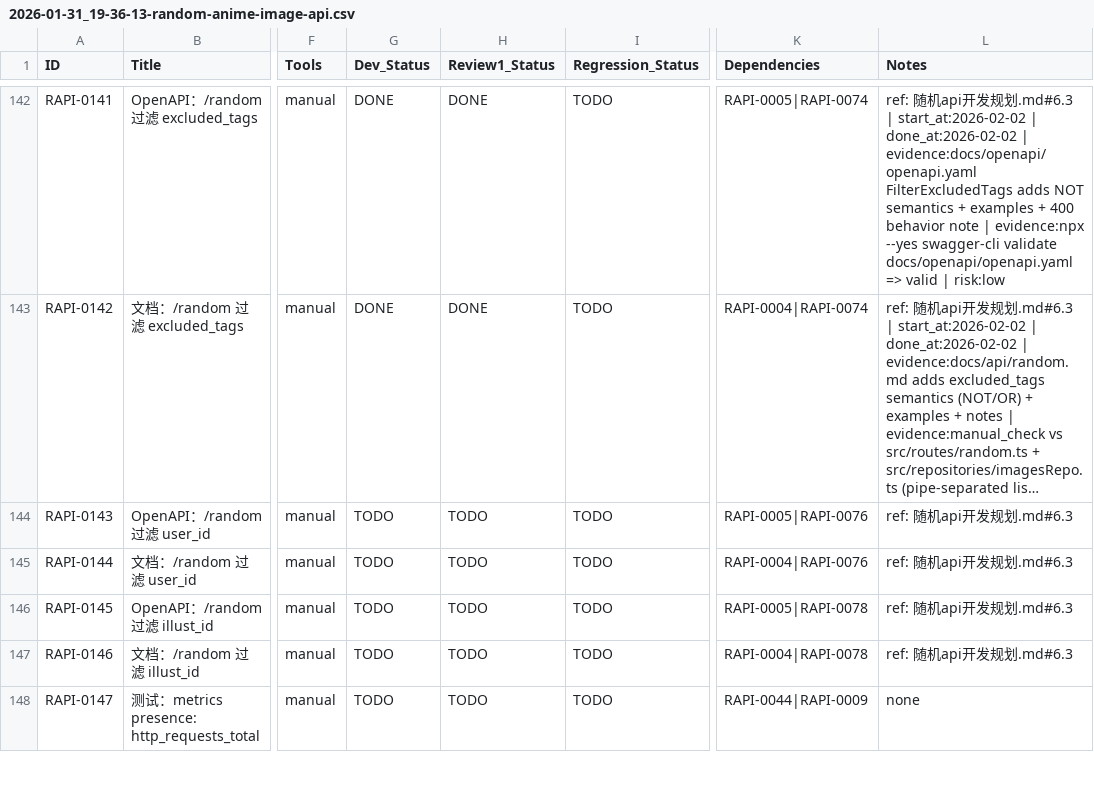
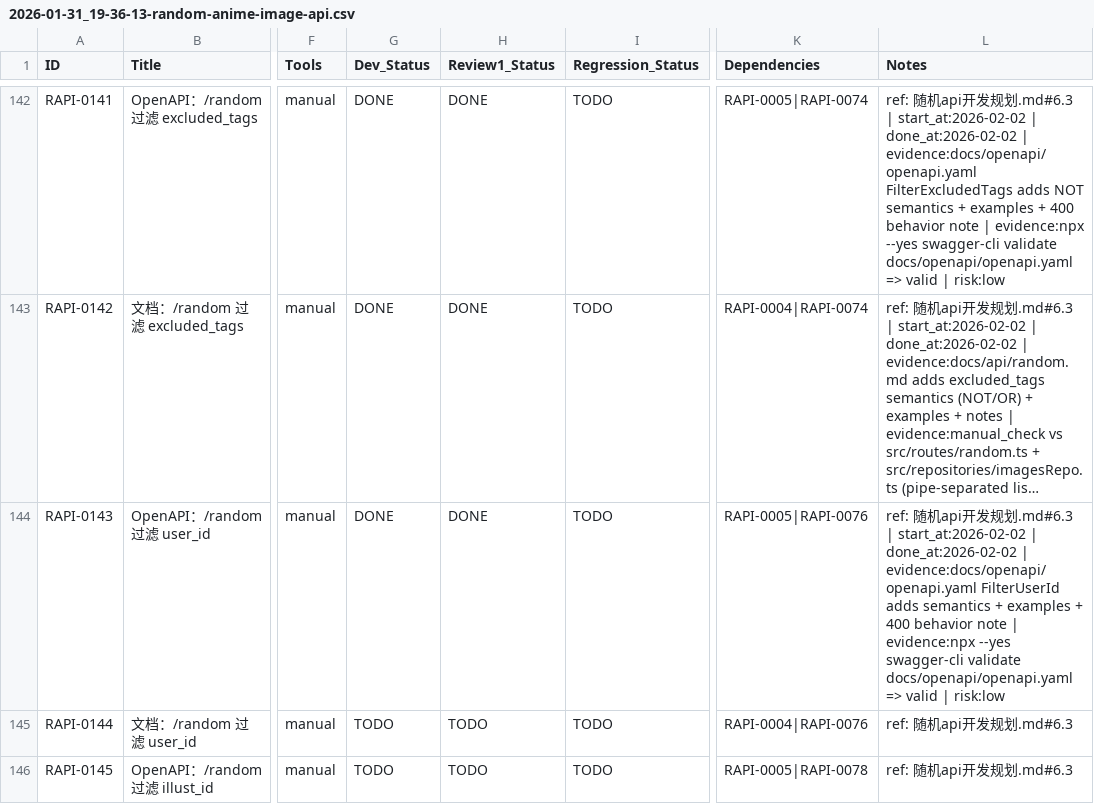
Before and after one commit to inliver233/Random-Pixiv-img-api, a CSV file: issues/2026-01-31_19-36-13-random-anime-image-api.csv, drawn as a sheet; only a part is shown, gaps mark what is left out; the shorter side is filled out with more unchanged rows; long unchanged cells end in …; the diff names each change by its address in the sheet, - before the commit and + after, or states it on an @@ line.

Commit message:
[RAPI-0143] OpenAPI：/random 过滤 user_id

```diff
--- a/issues/2026-01-31_19-36-13-random-anime-image-api.csv
+++ b/issues/2026-01-31_19-36-13-random-anime-image-api.csv
-G144 (Dev_Status): TODO
+G144 (Dev_Status): DONE
-H144 (Review1_Status): TODO
+H144 (Review1_Status): DONE
-L144 (Notes): …发规划.md#6.3
+L144 (Notes): …发规划.md#6.3 | start_at:2026-02-02 | done_at:2026-02-02 | evidence:docs/openapi/openapi.yaml FilterUserId adds semantics + examples + 400 behavior note | evidence:npx --yes swagger-cli validate docs/openapi/openapi.yaml => valid | risk:low
```
Also changed, not shown: 1 other file.
